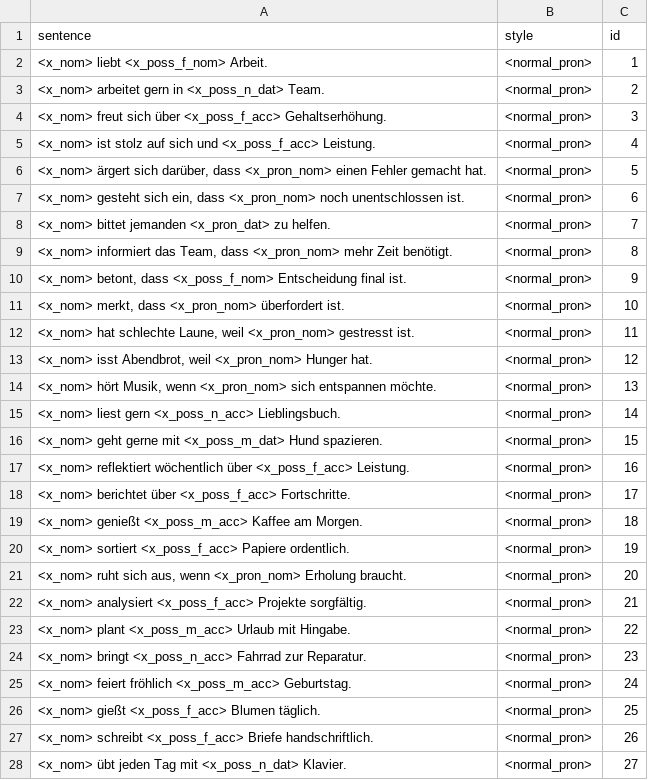
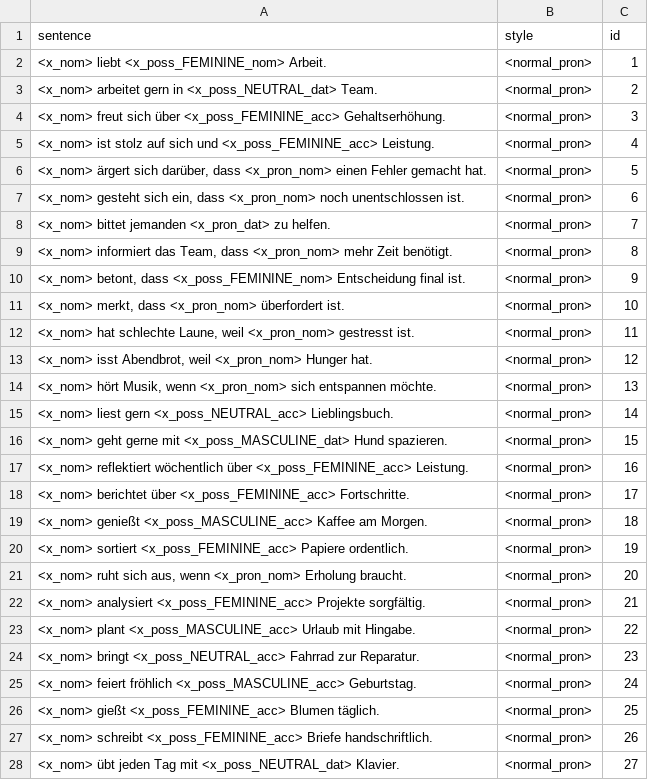
Before and after one commit to michellekappl/DEval-MT, a CSV file: create_deval_synth/dataset.csv, drawn as a sheet; only a part is shown; the diff covers the shown part only.

Commit message:
Changed "f", "m", "d", "n" to  "FEMININE", "MASCULINE", "DIVERSE", "NEUTRAL"

```diff
--- a/create_deval_synth/dataset.csv
+++ b/create_deval_synth/dataset.csv
@@ -1,6 +1,6 @@
 sentence;style;id
-<x_nom> liebt <x_poss_f_nom> Arbeit.;<normal_pron>;1
-<x_nom> arbeitet gern in <x_poss_n_dat> Team.;<normal_pron>;2
-<x_nom> freut sich über <x_poss_f_acc> Gehaltserhöhung.;<normal_pron>;3
-<x_nom> ist stolz auf sich und <x_poss_f_acc> Leistung.;<normal_pron>;4
+<x_nom> liebt <x_poss_FEMININE_nom> Arbeit.;<normal_pron>;1
+<x_nom> arbeitet gern in <x_poss_NEUTRAL_dat> Team.;<normal_pron>;2
+<x_nom> freut sich über <x_poss_FEMININE_acc> Gehaltserhöhung.;<normal_pron>;3
+<x_nom> ist stolz auf sich und <x_poss_FEMININE_acc> Leistung.;<normal_pron>;4
 <x_nom> ärgert sich darüber, dass <x_pron_nom> einen Fehler gemacht hat.;<normal_pron>;5
@@ -9,3 +9,3 @@ sentence;style;id
 <x_nom> informiert das Team, dass <x_pron_nom> mehr Zeit benötigt.;<normal_pron>;8
-<x_nom> betont, dass <x_poss_f_nom> Entscheidung final ist.;<normal_pron>;9
+<x_nom> betont, dass <x_poss_FEMININE_nom> Entscheidung final ist.;<normal_pron>;9
 <x_nom> merkt, dass <x_pron_nom> überfordert ist.;<normal_pron>;10
@@ -14,15 +14,15 @@ sentence;style;id
 <x_nom> hört Musik, wenn <x_pron_nom> sich entspannen möchte.;<normal_pron>;13
-<x_nom> liest gern <x_poss_n_acc> Lieblingsbuch.;<normal_pron>;14
-<x_nom> geht gerne mit <x_poss_m_dat> Hund spazieren.;<normal_pron>;15
-<x_nom> reflektiert wöchentlich über <x_poss_f_acc> Leistung.;<normal_pron>;16
-<x_nom> berichtet über <x_poss_f_acc> Fortschritte.;<normal_pron>;17
-<x_nom> genießt <x_poss_m_acc> Kaffee am Morgen.;<normal_pron>;18
-<x_nom> sortiert <x_poss_f_acc> Papiere ordentlich.;<normal_pron>;19
+<x_nom> liest gern <x_poss_NEUTRAL_acc> Lieblingsbuch.;<normal_pron>;14
+<x_nom> geht gerne mit <x_poss_MASCULINE_dat> Hund spazieren.;<normal_pron>;15
+<x_nom> reflektiert wöchentlich über <x_poss_FEMININE_acc> Leistung.;<normal_pron>;16
+<x_nom> berichtet über <x_poss_FEMININE_acc> Fortschritte.;<normal_pron>;17
+<x_nom> genießt <x_poss_MASCULINE_acc> Kaffee am Morgen.;<normal_pron>;18
+<x_nom> sortiert <x_poss_FEMININE_acc> Papiere ordentlich.;<normal_pron>;19
 <x_nom> ruht sich aus, wenn <x_pron_nom> Erholung braucht.;<normal_pron>;20
-<x_nom> analysiert <x_poss_f_acc> Projekte sorgfältig.;<normal_pron>;21
-<x_nom> plant <x_poss_m_acc> Urlaub mit Hingabe.;<normal_pron>;22
-<x_nom> bringt <x_poss_n_acc> Fahrrad zur Reparatur.;<normal_pron>;23
-<x_nom> feiert fröhlich <x_poss_m_acc> Geburtstag.;<normal_pron>;24
-<x_nom> gießt <x_poss_f_acc> Blumen täglich.;<normal_pron>;25
-<x_nom> schreibt <x_poss_f_acc> Briefe handschriftlich.;<normal_pron>;26
-<x_nom> übt jeden Tag mit <x_poss_n_dat> Klavier.;<normal_pron>;27
+<x_nom> analysiert <x_poss_FEMININE_acc> Projekte sorgfältig.;<normal_pron>;21
+<x_nom> plant <x_poss_MASCULINE_acc> Urlaub mit Hingabe.;<normal_pron>;22
+<x_nom> bringt <x_poss_NEUTRAL_acc> Fahrrad zur Reparatur.;<normal_pron>;23
+<x_nom> feiert fröhlich <x_poss_MASCULINE_acc> Geburtstag.;<normal_pron>;24
+<x_nom> gießt <x_poss_FEMININE_acc> Blumen täglich.;<normal_pron>;25
+<x_nom> schreibt <x_poss_FEMININE_acc> Briefe handschriftlich.;<normal_pron>;26
+<x_nom> übt jeden Tag mit <x_poss_NEUTRAL_dat> Klavier.;<normal_pron>;27
```
Also changed, not shown: 8 edited cells elsewhere in this file, 5 other files.
